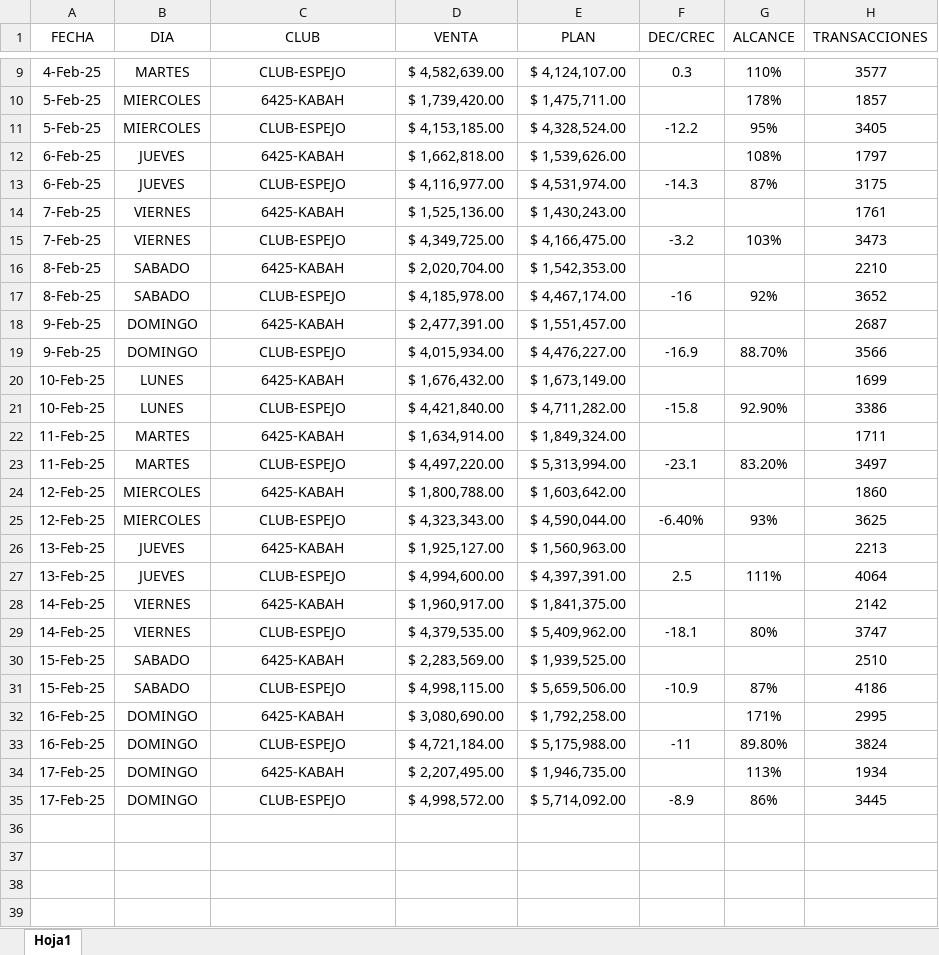
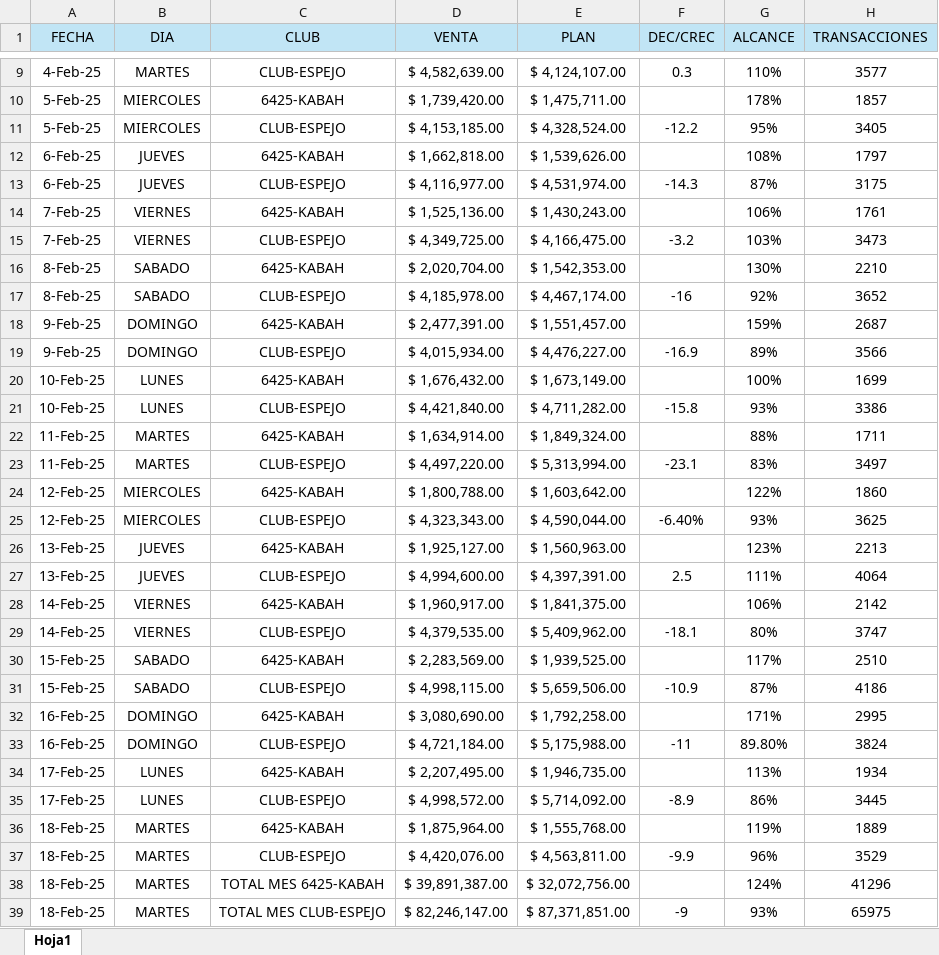
Before and after one commit to juancarton/cincomil, an Excel workbook: resultado1.xlsx, sheet Hoja1, drawn as a sheet; only a part is shown, gaps mark what is left out; values as stored, in another font and other column widths than the file's, no borders; the diff names each change by its address in the sheet, - before the commit and + after, or states it on an @@ line.

```diff
--- a/resultado1.xlsx (sheet Hoja1)
+++ b/resultado1.xlsx (sheet Hoja1)
-A1:H1 fill: none
+A1:H1 fill: #C1E5F5
-G14 (ALCANCE): (empty)
+G14 (ALCANCE): 106%
-G16 (ALCANCE): (empty)
+G16 (ALCANCE): 130%
-G18 (ALCANCE): (empty)
+G18 (ALCANCE): 159%
-G19 (ALCANCE): 88.70%
+G19 (ALCANCE): 89%
-G20 (ALCANCE): (empty)
+G20 (ALCANCE): 100%
-G21 (ALCANCE): 92.90%
+G21 (ALCANCE): 93%
-G22 (ALCANCE): (empty)
+G22 (ALCANCE): 88%
-G23 (ALCANCE): 83.20%
+G23 (ALCANCE): 83%
-G24 (ALCANCE): (empty)
+G24 (ALCANCE): 122%
-G26 (ALCANCE): (empty)
+G26 (ALCANCE): 123%
-G28 (ALCANCE): (empty)
+G28 (ALCANCE): 106%
-G30 (ALCANCE): (empty)
+G30 (ALCANCE): 117%
-B34:B35 (DIA): DOMINGO
+B34:B35 (DIA): LUNES
+row 36: 18-Feb-25 | MARTES | 6425-KABAH | $ 1,875,964.00 | $ 1,555,768.00 |  | 119% | 1889
+row 37: 18-Feb-25 | MARTES | CLUB-ESPEJO | $ 4,420,076.00 | $ 4,563,811.00 | -9.9 | 96% | 3529
+row 38: 18-Feb-25 | MARTES | TOTAL MES 6425-KABAH | $ 39,891,387.00 | $ 32,072,756.00 |  | 124% | 41296
+row 39: 18-Feb-25 | MARTES | TOTAL MES CLUB-ESPEJO | $ 82,246,147.00 | $ 87,371,851.00 | -9 | 93% | 65975
```
Also changed, not shown: 2 other files.
